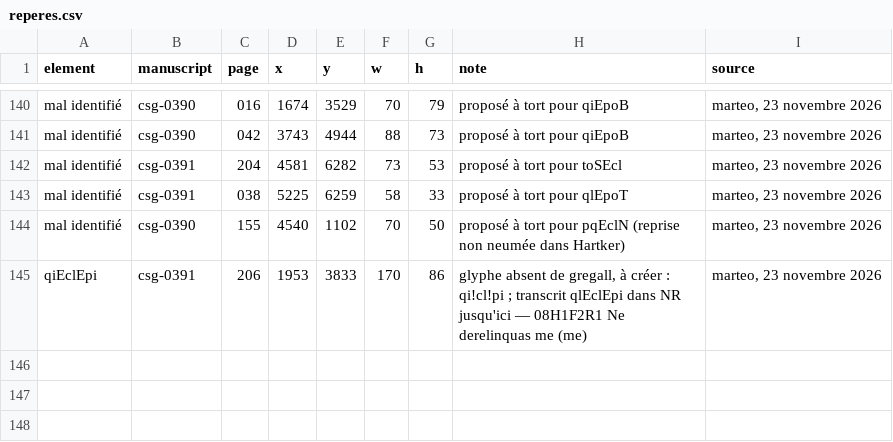
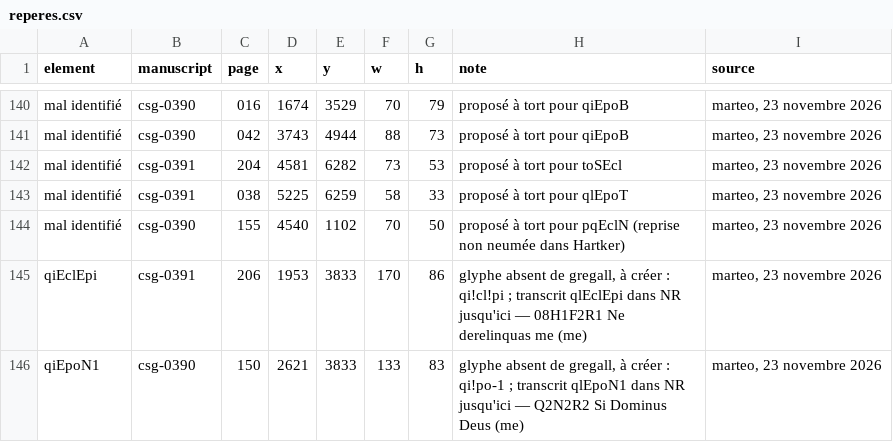
Before and after one commit to Nocturnale-Romanum/tooling, a CSV file: .claude/skills/grehartker/sources/reperes.csv, drawn as a sheet; only a part is shown, gaps mark what is left out.

```diff
--- a/.claude/skills/grehartker/sources/reperes.csv
+++ b/.claude/skills/grehartker/sources/reperes.csv
@@ -145 +145,2 @@ mal identifié,csg-0390,155,4540,1102,70,50,proposé à tort pour pqEclN (repris
 qiEclEpi,csg-0391,206,1953,3833,170,86,"glyphe absent de gregall, à créer : qi!cl!pi ; transcrit qlEclEpi dans NR jusqu'ici — 08H1F2R1 Ne derelinquas me (me)","marteo, 23 novembre 2026"
+qiEpoN1,csg-0390,150,2621,3833,133,83,"glyphe absent de gregall, à créer : qi!po-1 ; transcrit qlEpoN1 dans NR jusqu'ici — Q2N2R2 Si Dominus Deus (me)","marteo, 23 novembre 2026"
```
Also changed, not shown: .claude/skills/grehartker/sources/exemplaires.csv.
